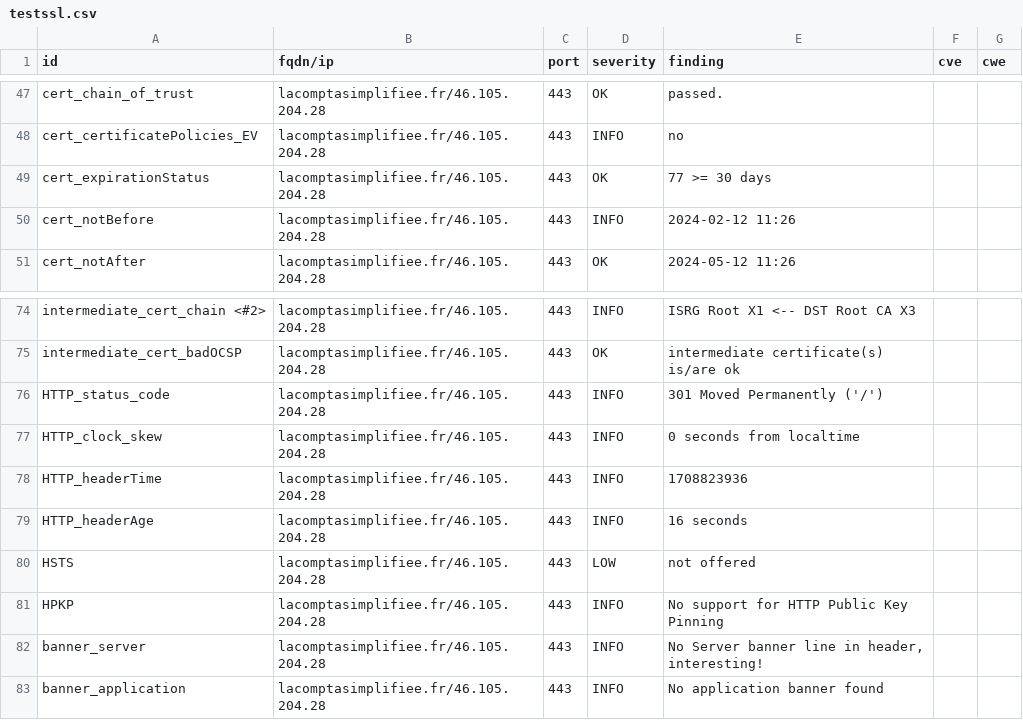
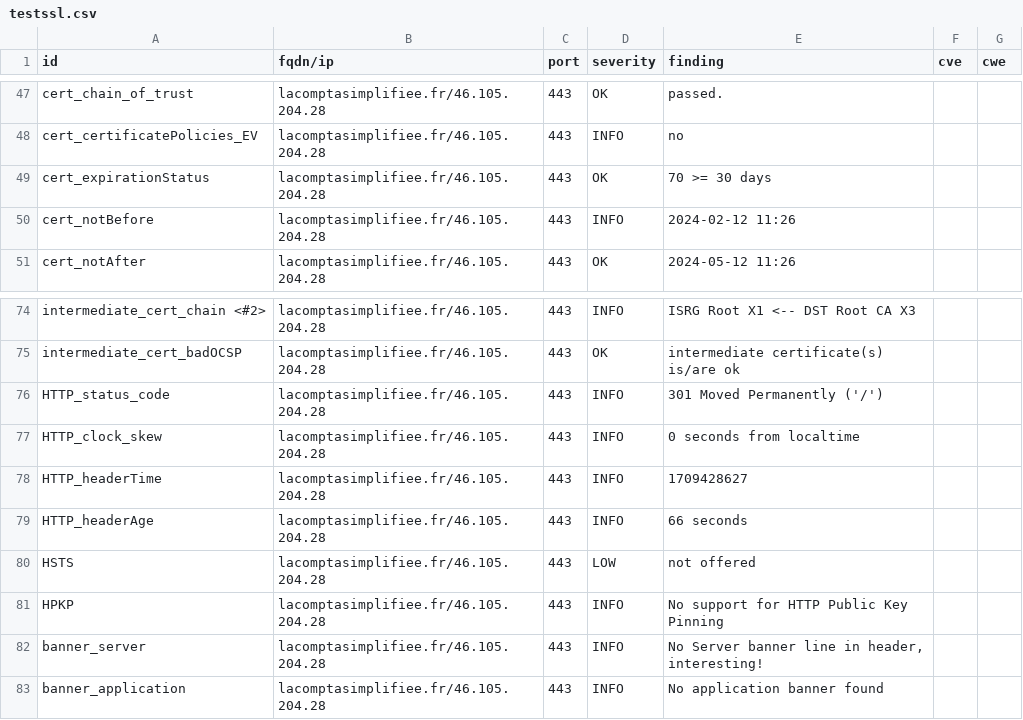
Before and after one commit to arthurzenika/dashlord-rca, a CSV file: results/aHR0cHM6Ly9sYWNvbXB0YXNpbXBsaWZpZWUuZnI=/testssl.csv, drawn as a sheet; only a part is shown, gaps mark what is left out.

```diff
--- a/results/aHR0cHM6Ly9sYWNvbXB0YXNpbXBsaWZpZWUuZnI=/testssl.csv
+++ b/results/aHR0cHM6Ly9sYWNvbXB0YXNpbXBsaWZpZWUuZnI=/testssl.csv
@@ -48,3 +48,3 @@
 "cert_certificatePolicies_EV","lacomptasimplifiee.fr/46.105.204.28","443","INFO","no","",""
-"cert_expirationStatus","lacomptasimplifiee.fr/46.105.204.28","443","OK","77 >= 30 days","",""
+"cert_expirationStatus","lacomptasimplifiee.fr/46.105.204.28","443","OK","70 >= 30 days","",""
 "cert_notBefore","lacomptasimplifiee.fr/46.105.204.28","443","INFO","2024-02-12 11:26","",""
@@ -77,4 +77,4 @@
 "HTTP_clock_skew","lacomptasimplifiee.fr/46.105.204.28","443","INFO","0 seconds from localtime","",""
-"HTTP_headerTime","lacomptasimplifiee.fr/46.105.204.28","443","INFO","1708823936","",""
-"HTTP_headerAge","lacomptasimplifiee.fr/46.105.204.28","443","INFO","16 seconds","",""
+"HTTP_headerTime","lacomptasimplifiee.fr/46.105.204.28","443","INFO","1709428627","",""
+"HTTP_headerAge","lacomptasimplifiee.fr/46.105.204.28","443","INFO","66 seconds","",""
 "HSTS","lacomptasimplifiee.fr/46.105.204.28","443","LOW","not offered","",""
```
Also changed, not shown: 14 other files.
